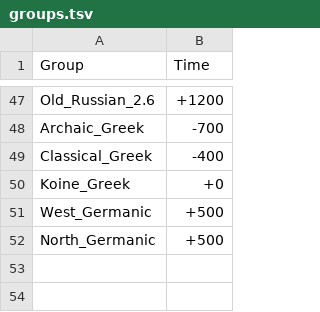
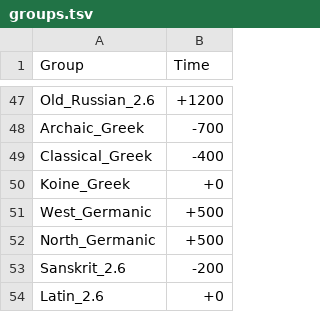
Before and after one commit to m-hahn/optimization-landscapes, a TSV file: change/groups.tsv, drawn as a sheet; only a part is shown, gaps mark what is left out.

```diff
--- a/change/groups.tsv
+++ b/change/groups.tsv
@@ -52 +52,3 @@ West_Germanic	+500
 North_Germanic	+500
+Sanskrit_2.6	-200
+Latin_2.6	+0
```
Also changed, not shown: change/trees.tsv, 1 other file.
